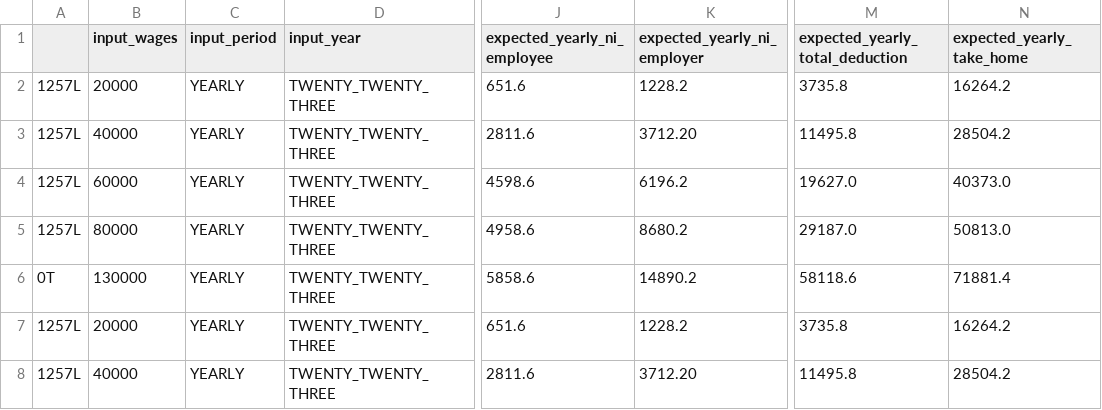
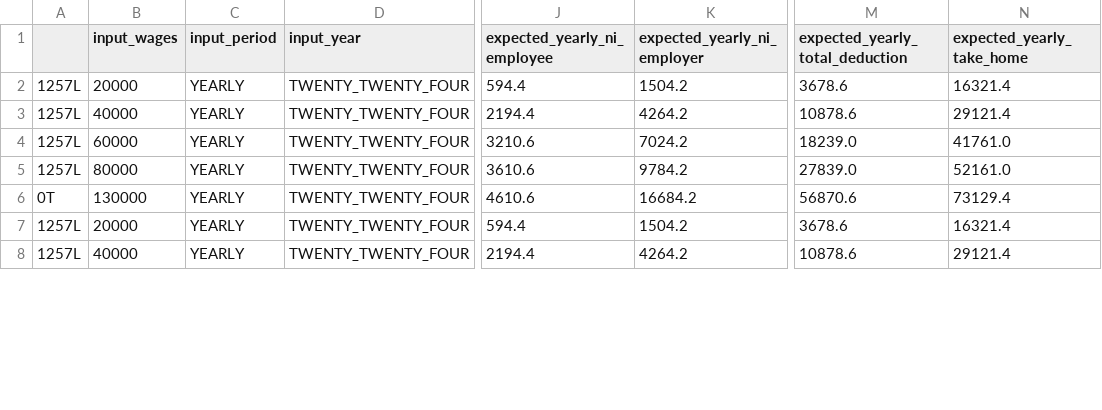
Before and after one commit to hmrc/tax-kalculator, a CSV file: src/jvmTest/resources/data2024_with_pension.csv, drawn as a sheet; only a part is shown, gaps mark what is left out; the diff covers the shown part only; the diff names each change by its address in the sheet, - before the commit and + after, or states it on an @@ line.

Commit message:
HMA-8579: Fix student loan to calculate with wage rather then wage after pension

```diff
--- a/src/jvmTest/resources/data2024_with_pension.csv
+++ b/src/jvmTest/resources/data2024_with_pension.csv
-D2:D8 (input_year): TWENTY_TWENTY_THREE
+D2:D8 (input_year): TWENTY_TWENTY_FOUR
-J2 (expected_yearly_ni_employee): 651.6
+J2 (expected_yearly_ni_employee): 594.4
-K2 (expected_yearly_ni_employer): 1228.2
+K2 (expected_yearly_ni_employer): 1504.2
-M2 (expected_yearly_total_deduction): 3735.8
+M2 (expected_yearly_total_deduction): 3678.6
-N2 (expected_yearly_take_home): 16264.2
+N2 (expected_yearly_take_home): 16321.4
-J3 (expected_yearly_ni_employee): 2811.6
+J3 (expected_yearly_ni_employee): 2194.4
-K3 (expected_yearly_ni_employer): 3712.20
+K3 (expected_yearly_ni_employer): 4264.2
-M3 (expected_yearly_total_deduction): 11495.8
+M3 (expected_yearly_total_deduction): 10878.6
-N3 (expected_yearly_take_home): 28504.2
+N3 (expected_yearly_take_home): 29121.4
-J4 (expected_yearly_ni_employee): 4598.6
+J4 (expected_yearly_ni_employee): 3210.6
-K4 (expected_yearly_ni_employer): 6196.2
+K4 (expected_yearly_ni_employer): 7024.2
-M4 (expected_yearly_total_deduction): 19627.0
+M4 (expected_yearly_total_deduction): 18239.0
-N4 (expected_yearly_take_home): 40373.0
+N4 (expected_yearly_take_home): 41761.0
-J5 (expected_yearly_ni_employee): 4958.6
+J5 (expected_yearly_ni_employee): 3610.6
-K5 (expected_yearly_ni_employer): 8680.2
+K5 (expected_yearly_ni_employer): 9784.2
-M5 (expected_yearly_total_deduction): 29187.0
+M5 (expected_yearly_total_deduction): 27839.0
-N5 (expected_yearly_take_home): 50813.0
+N5 (expected_yearly_take_home): 52161.0
-J6 (expected_yearly_ni_employee): 5858.6
+J6 (expected_yearly_ni_employee): 4610.6
-K6 (expected_yearly_ni_employer): 14890.2
+K6 (expected_yearly_ni_employer): 16684.2
-M6 (expected_yearly_total_deduction): 58118.6
+M6 (expected_yearly_total_deduction): 56870.6
-N6 (expected_yearly_take_home): 71881.4
+N6 (expected_yearly_take_home): 73129.4
-J7 (expected_yearly_ni_employee): 651.6
+J7 (expected_yearly_ni_employee): 594.4
-K7 (expected_yearly_ni_employer): 1228.2
+K7 (expected_yearly_ni_employer): 1504.2
-M7 (expected_yearly_total_deduction): 3735.8
+M7 (expected_yearly_total_deduction): 3678.6
-N7 (expected_yearly_take_home): 16264.2
+N7 (expected_yearly_take_home): 16321.4
-J8 (expected_yearly_ni_employee): 2811.6
+J8 (expected_yearly_ni_employee): 2194.4
-K8 (expected_yearly_ni_employer): 3712.20
+K8 (expected_yearly_ni_employer): 4264.2
-M8 (expected_yearly_total_deduction): 11495.8
+M8 (expected_yearly_total_deduction): 10878.6
-N8 (expected_yearly_take_home): 28504.2
+N8 (expected_yearly_take_home): 29121.4
```
Also changed, not shown: 15 edited cells elsewhere in this file, src/jvmTest/resources/data2023_with_pension.csv, 5 other files.
